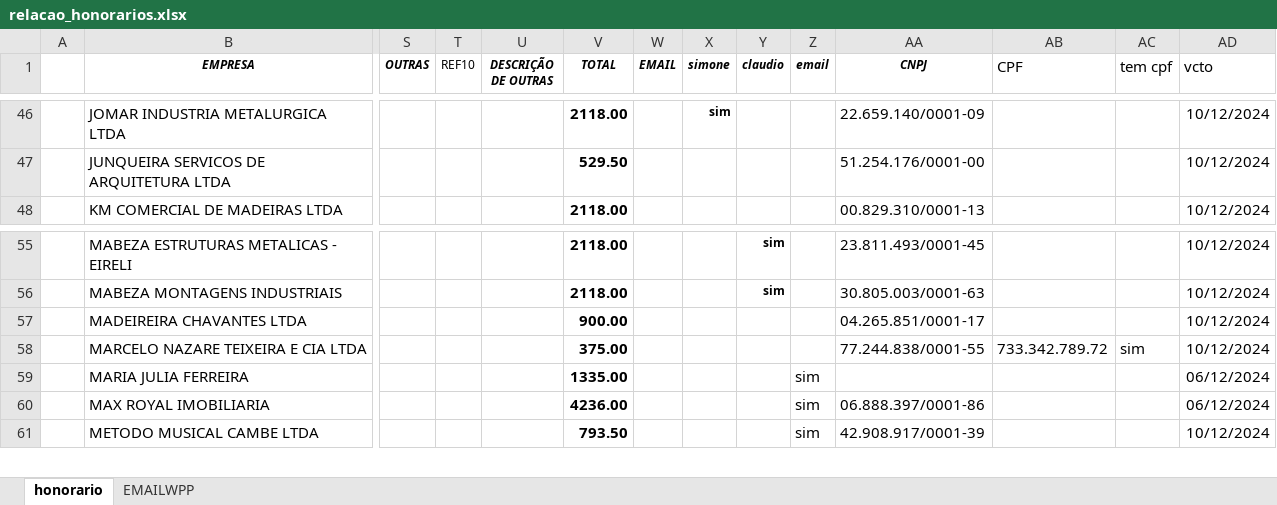
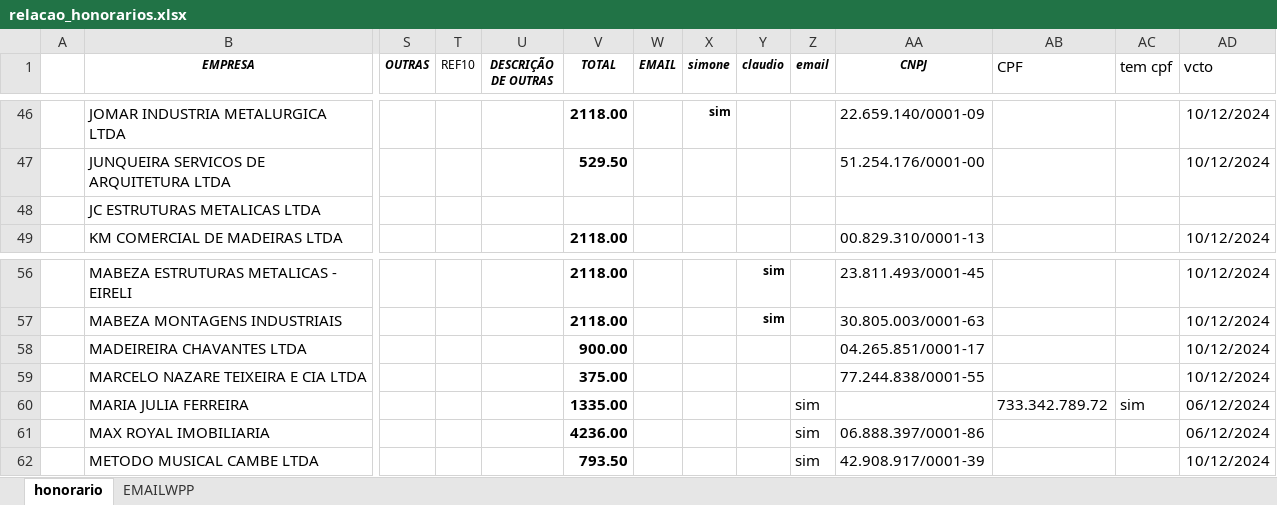
Before and after one commit to LuizHillebrande/Office-automation, an Excel workbook: relacao_honorarios.xlsx, sheet honorario, drawn as a sheet; only a part is shown, gaps mark what is left out; values as stored, in another font and other column widths than the file's, no borders; addresses are those after the commit; rows hold the shown columns only; the diff names each change by its address in the sheet, - before the commit and + after, or states it on an @@ line.

Commit message:
data vcto correta

```diff
--- a/relacao_honorarios.xlsx (sheet honorario)
+++ b/relacao_honorarios.xlsx (sheet honorario)
+row 48:  | JC ESTRUTURAS METALICAS LTDA
-AB59 (CPF): 733.342.789.72
+AB59 (CPF): (empty)
-AC59 (tem cpf): sim
+AC59 (tem cpf): (empty)
-AB60 (CPF): (empty)
+AB60 (CPF): 733.342.789.72
-AC60 (tem cpf): (empty)
+AC60 (tem cpf): sim
```
Also changed, not shown: formulas that keep their value, 1 other file.
